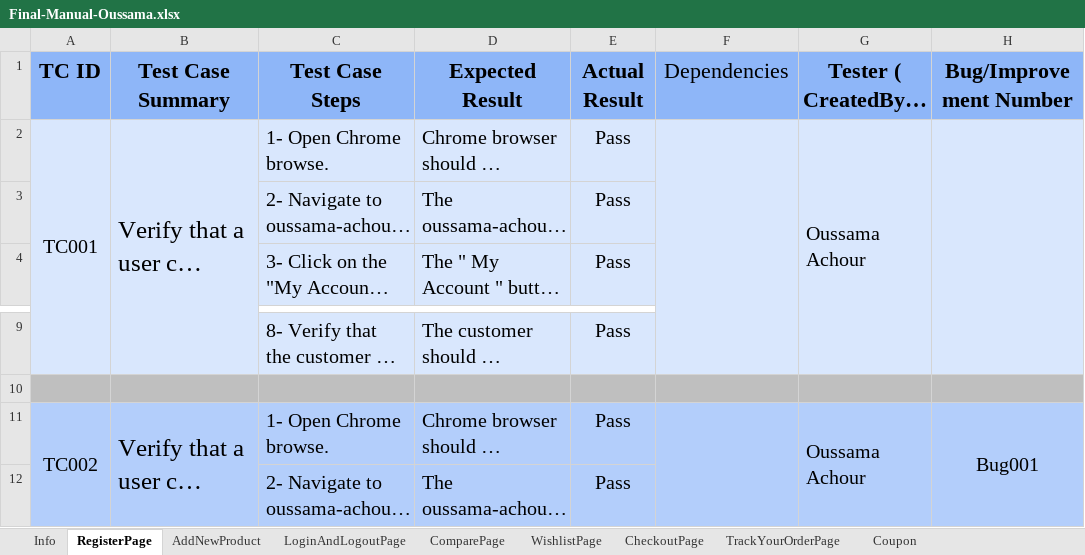
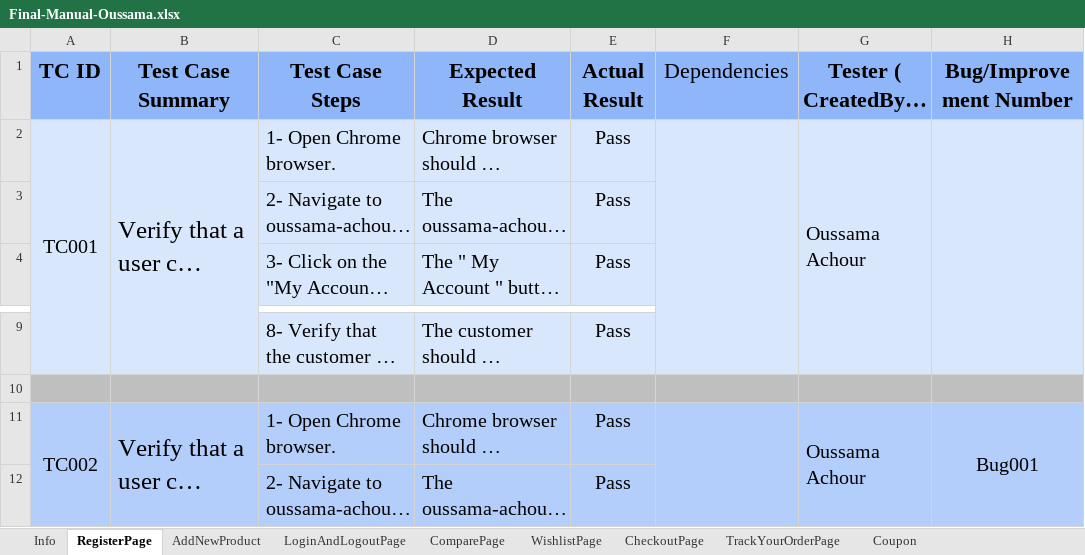
Before and after one commit to oussama-nyc/FinalProjectTeam1, an Excel workbook: data/Final-Manual-Oussama.xlsx, sheet RegisterPage, drawn as a sheet; only a part is shown, gaps mark what is left out; long unchanged cells end in …; values as stored, in another font and other column widths than the file's, no borders; conditional formats not drawn; the diff names each change by its address in the sheet, - before the commit and + after, or states it on an @@ line.

```diff
--- a/data/Final-Manual-Oussama.xlsx (sheet RegisterPage)
+++ b/data/Final-Manual-Oussama.xlsx (sheet RegisterPage)
-C2 (Test Case Steps): 1- Open Chrome browse.
+C2 (Test Case Steps): 1- Open Chrome browser.
-C11 (Test Case Steps): 1- Open Chrome browse.
+C11 (Test Case Steps): 1- Open Chrome browser.
```
Also changed, not shown: sheet WishlistPage, sheet LoginAndLogoutPage, sheet CheckoutPage, sheet ComparePage, sheet ContactUs, sheet ContactStoreVendor, 7 more sheets, other sheet tabs, data/oussama-data.xlsx, 46 other files.
